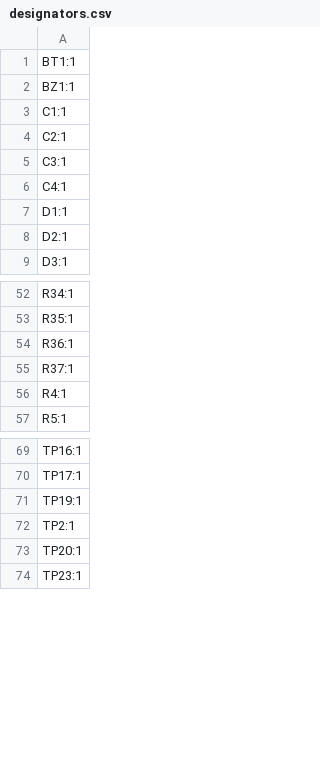
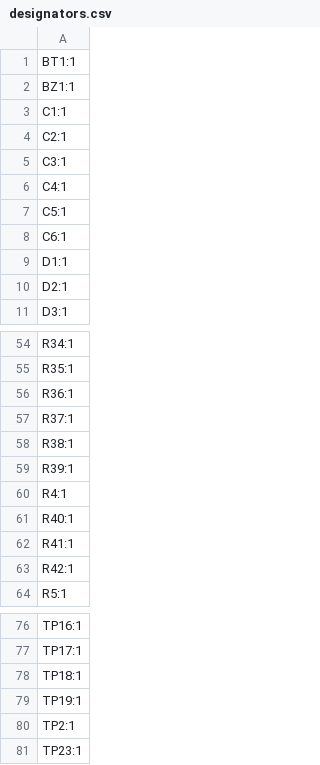
Before and after one commit to epc1220/pill_dispenser, a CSV file: mainboard_v2/production/designators.csv, drawn as a sheet; only a part is shown, gaps mark what is left out; removed rows and columns are numbered as before the commit, all else as after; the diff names each change by its address in the sheet, - before the commit and + after, or states it on an @@ line.

```diff
--- a/mainboard_v2/production/designators.csv
+++ b/mainboard_v2/production/designators.csv
+row 7: C5:1
+row 8: C6:1
+row 58: R38:1
+row 59: R39:1
+row 61: R40:1
+row 62: R41:1
+row 63: R42:1
+row 78: TP18:1
-row 73: TP20:1
```
Also changed, not shown: mainboard_v2/production/bom.csv, mainboard_v2/production/positions.csv, 14 other files.
